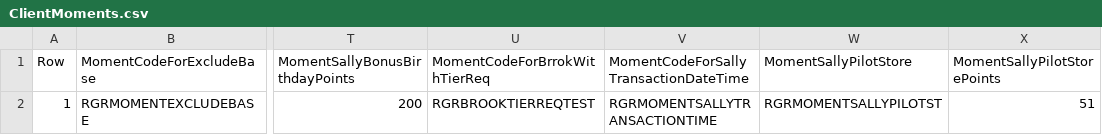
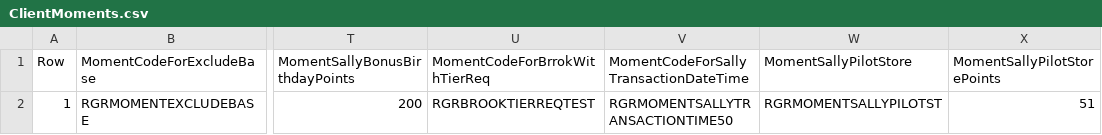
Before and after one commit to kamron-newton/gittestadvanced, a CSV file: References/ClientMoments.csv, drawn as a sheet; only a part is shown, gaps mark what is left out; the diff names each change by its address in the sheet, - before the commit and + after, or states it on an @@ line.

```diff
--- a/References/ClientMoments.csv
+++ b/References/ClientMoments.csv
-V2: RGRMOMENTSALLYTRANSACTIONTIME
+V2: RGRMOMENTSALLYTRANSACTIONTIME50
```
Also changed, not shown: References/ClientMomentData.csv, 3 other files.
